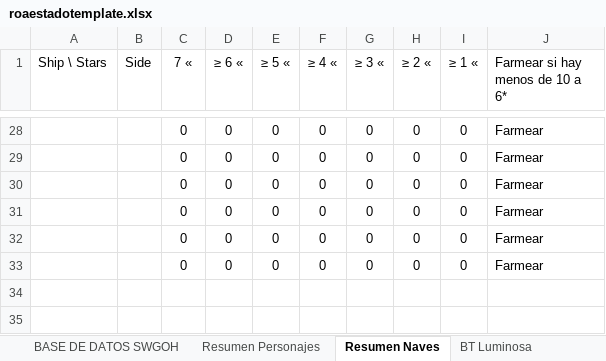
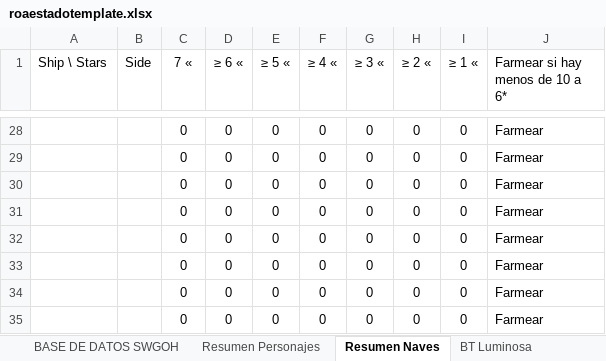
Before and after one commit to miguelluaces/roa-stats, an Excel workbook: src/main/resources/templates/roaestadotemplate.xlsx, sheet Resumen Naves, drawn as a sheet; only a part is shown, gaps mark what is left out; values as stored, in another font and other column widths than the file's, no borders; table styles not drawn; the diff names each change by its address in the sheet, - before the commit and + after, or states it on an @@ line.

```diff
--- a/src/main/resources/templates/roaestadotemplate.xlsx (sheet Resumen Naves)
+++ b/src/main/resources/templates/roaestadotemplate.xlsx (sheet Resumen Naves)
+row 34:  |  | 0 | 0 | 0 | 0 | 0 | 0 | 0 | Farmear
+row 35:  |  | 0 | 0 | 0 | 0 | 0 | 0 | 0 | Farmear
```
Also changed, not shown: sheet Resumen Personajes, src/main/resources/templates/roastatstemplate.xlsx, 4 other files.
